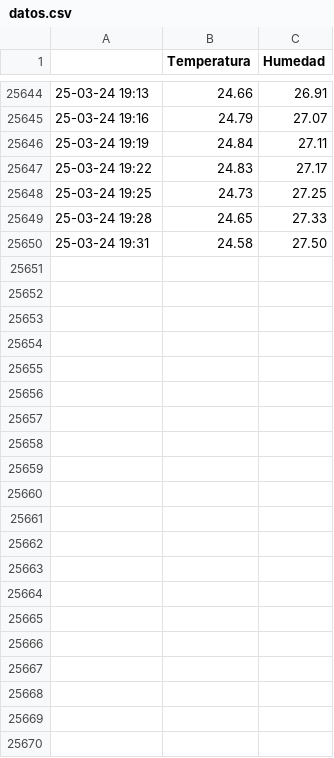
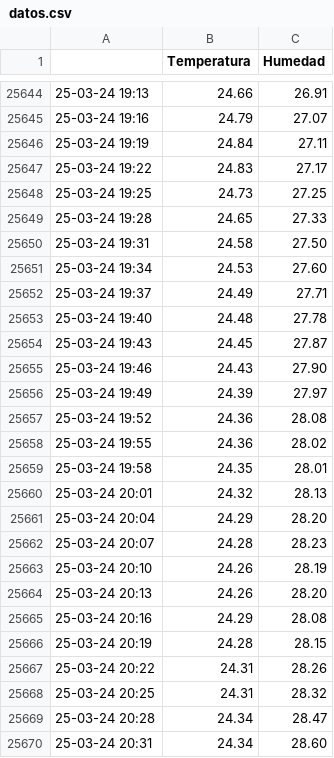
Before and after one commit to gustavolsj/gustavolsj.github.io, a CSV file: datos.csv, drawn as a sheet; only a part is shown, gaps mark what is left out.

Commit message:
commit automatico

```diff
--- a/datos.csv
+++ b/datos.csv
@@ -25650 +25650,21 @@
 25-03-24 19:31, 24.58, 27.50
+25-03-24 19:34, 24.53, 27.60
+25-03-24 19:37, 24.49, 27.71
+25-03-24 19:40, 24.48, 27.78
+25-03-24 19:43, 24.45, 27.87
+25-03-24 19:46, 24.43, 27.90
+25-03-24 19:49, 24.39, 27.97
+25-03-24 19:52, 24.36, 28.08
+25-03-24 19:55, 24.36, 28.02
+25-03-24 19:58, 24.35, 28.01
+25-03-24 20:01, 24.32, 28.13
+25-03-24 20:04, 24.29, 28.20
+25-03-24 20:07, 24.28, 28.23
+25-03-24 20:10, 24.26, 28.19
+25-03-24 20:13, 24.26, 28.20
+25-03-24 20:16, 24.29, 28.08
+25-03-24 20:19, 24.28, 28.15
+25-03-24 20:22, 24.31, 28.26
+25-03-24 20:25, 24.31, 28.32
+25-03-24 20:28, 24.34, 28.47
+25-03-24 20:31, 24.34, 28.60
```
